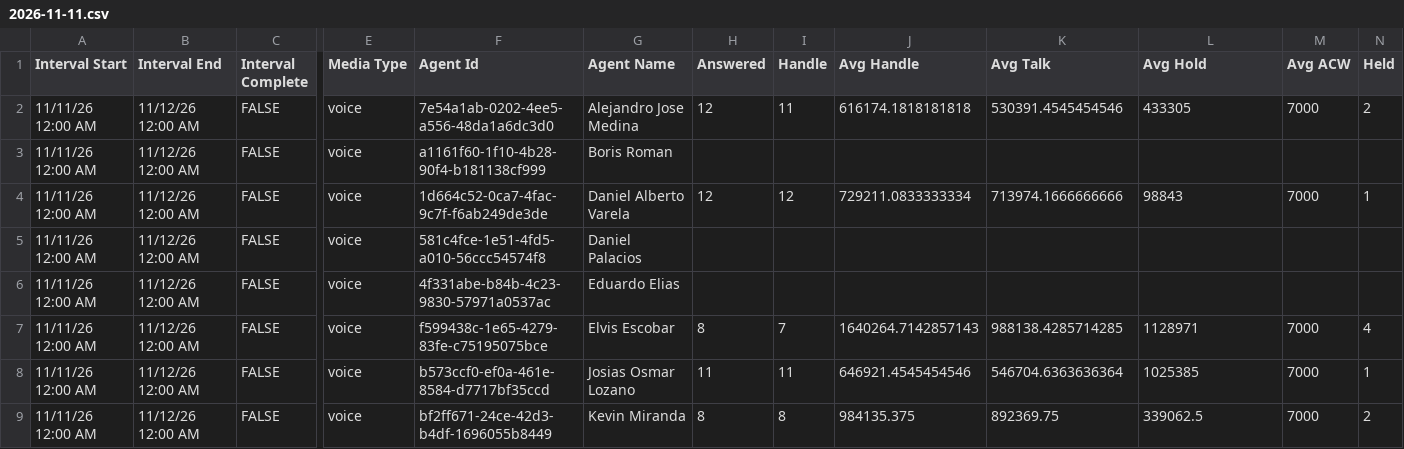
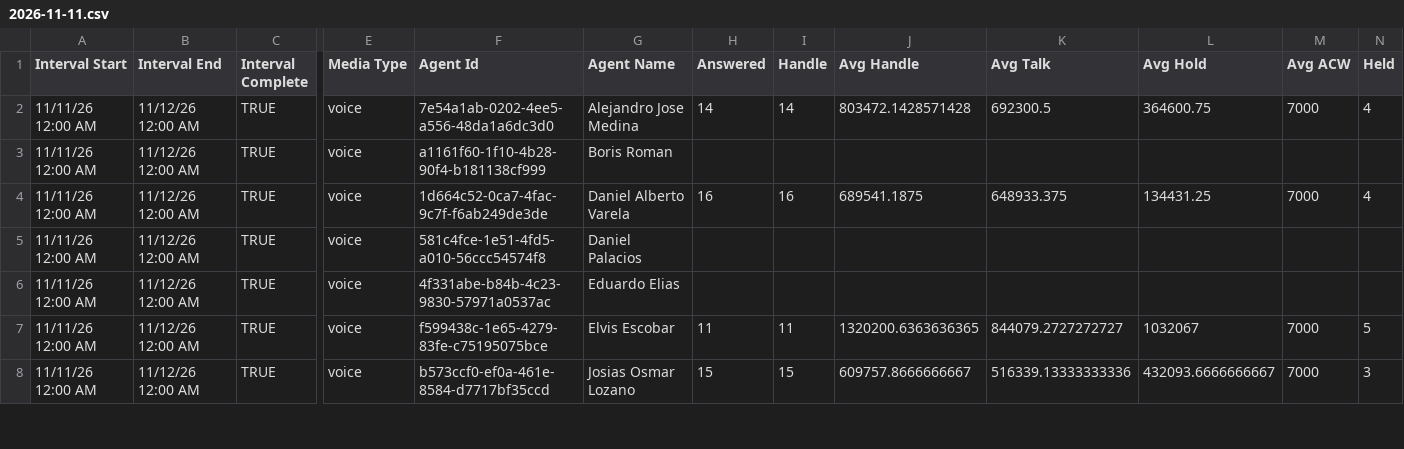
Before and after one commit to Gisikiru/genesys-aht-dashboard, a CSV file: data/2026/nov/2026-11-11.csv, drawn as a sheet; only a part is shown, gaps mark what is left out; removed rows and columns are numbered as before the commit, all else as after; rows hold the shown columns only; the diff covers the shown part only; the diff names each change by its address in the sheet, - before the commit and + after, or states it on an @@ line.

```diff
--- a/data/2026/nov/2026-11-11.csv
+++ b/data/2026/nov/2026-11-11.csv
-C2:C6 (Interval Complete): FALSE
+C2:C6 (Interval Complete): TRUE
-H2 (Answered): 12
+H2 (Answered): 14
-I2 (Handle): 11
+I2 (Handle): 14
-J2 (Avg Handle): 616174.1818181818
+J2 (Avg Handle): 803472.1428571428
-K2 (Avg Talk): 530391.4545454546
+K2 (Avg Talk): 692300.5
-L2 (Avg Hold): 433305
+L2 (Avg Hold): 364600.75
-N2 (Held): 2
+N2 (Held): 4
-H4 (Answered): 12
+H4 (Answered): 16
-I4 (Handle): 12
+I4 (Handle): 16
-J4 (Avg Handle): 729211.0833333334
+J4 (Avg Handle): 689541.1875
-K4 (Avg Talk): 713974.1666666666
+K4 (Avg Talk): 648933.375
-L4 (Avg Hold): 98843
+L4 (Avg Hold): 134431.25
-N4 (Held): 1
+N4 (Held): 4
-row 7: 11/11/26 12:00 AM | 11/12/26 12:00 AM | FALSE | voice | f599438c-1e65-4279-83fe-c75195075bce | Elvis Escobar | 8 | 7 | 1640264.7142857143 | 988138.4285714285 | 1128971 | 7000 | 4
-C7:C8 (Interval Complete): FALSE
+C7:C8 (Interval Complete): TRUE
-F7 (Agent Id): b573ccf0-ef0a-461e-8584-d7717bf35ccd
+F7 (Agent Id): f599438c-1e65-4279-83fe-c75195075bce
-G7 (Agent Name): Josias Osmar Lozano
+G7 (Agent Name): Elvis Escobar
-J7 (Avg Handle): 646921.4545454546
+J7 (Avg Handle): 1320200.6363636365
-K7 (Avg Talk): 546704.6363636364
+K7 (Avg Talk): 844079.2727272727
-L7 (Avg Hold): 1025385
+L7 (Avg Hold): 1032067
-N7 (Held): 1
+N7 (Held): 5
-F8 (Agent Id): bf2ff671-24ce-42d3-b4df-1696055b8449
+F8 (Agent Id): b573ccf0-ef0a-461e-8584-d7717bf35ccd
-G8 (Agent Name): Kevin Miranda
+G8 (Agent Name): Josias Osmar Lozano
-H8 (Answered): 8
+H8 (Answered): 15
-I8 (Handle): 8
+I8 (Handle): 15
-J8 (Avg Handle): 984135.375
+J8 (Avg Handle): 609757.8666666667
-K8 (Avg Talk): 892369.75
+K8 (Avg Talk): 516339.13333333336
-L8 (Avg Hold): 339062.5
+L8 (Avg Hold): 432093.6666666667
-N8 (Held): 2
+N8 (Held): 3
```
Also changed, not shown: 35 edited cells elsewhere in this file, 1 other file.
